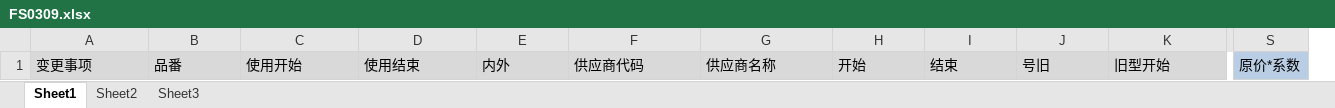
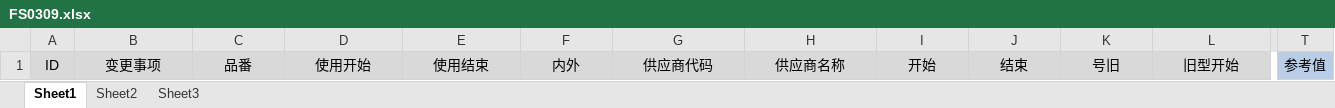
Before and after one commit to wangfang2021/bomescproject, an Excel workbook: SPPSApi/Doc/Template/FS0309.xlsx, sheet Sheet1, drawn as a sheet; only a part is shown, gaps mark what is left out; values as stored, in another font and other column widths than the file's, no borders; removed rows and columns are numbered as before the commit, all else as after; the diff covers the shown part only; the diff names each change by its address in the sheet, - before the commit and + after, or states it on an @@ line.

```diff
--- a/SPPSApi/Doc/Template/FS0309.xlsx (sheet Sheet1)
+++ b/SPPSApi/Doc/Template/FS0309.xlsx (sheet Sheet1)
+column A, row 1: ID
-column S, row 1: 原价*系数
+column T, row 1: 参考值
-B1:L1 alignment: left
+B1:L1 alignment: center
```
Also changed, not shown: cell formats elsewhere in this sheet, SPPSApi/Doc/Template/FS0309_Export.xlsx, 4 other files.
